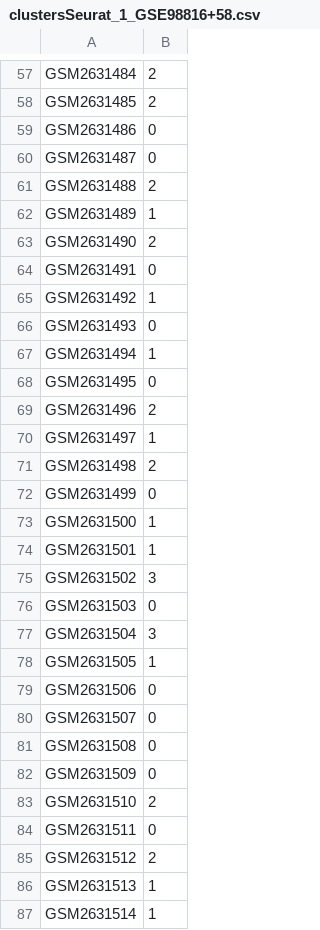
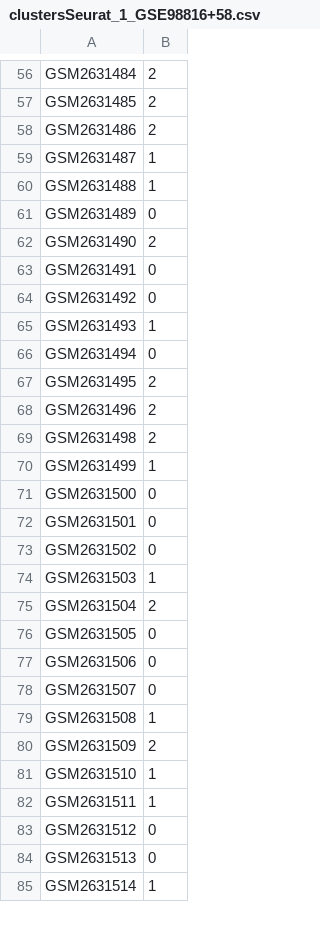
Before and after one commit to desouzalab/MRNA_pipe, a CSV file: Pipe/rnaSeq/output/cluster/seurat/GSE98816+58/clustersSeurat_1_GSE98816+58.csv, drawn as a sheet; only a part is shown, gaps mark what is left out; the diff covers the shown part only.

```diff
--- a/Pipe/rnaSeq/output/cluster/seurat/GSE98816+58/clustersSeurat_1_GSE98816+58.csv
+++ b/Pipe/rnaSeq/output/cluster/seurat/GSE98816+58/clustersSeurat_1_GSE98816+58.csv
@@ -58,30 +57,29 @@
 "GSM2631485","2"
-"GSM2631486","0"
-"GSM2631487","0"
-"GSM2631488","2"
-"GSM2631489","1"
+"GSM2631486","2"
+"GSM2631487","1"
+"GSM2631488","1"
+"GSM2631489","0"
 "GSM2631490","2"
 "GSM2631491","0"
-"GSM2631492","1"
-"GSM2631493","0"
-"GSM2631494","1"
-"GSM2631495","0"
+"GSM2631492","0"
+"GSM2631493","1"
+"GSM2631494","0"
+"GSM2631495","2"
 "GSM2631496","2"
-"GSM2631497","1"
 "GSM2631498","2"
-"GSM2631499","0"
-"GSM2631500","1"
-"GSM2631501","1"
-"GSM2631502","3"
-"GSM2631503","0"
-"GSM2631504","3"
-"GSM2631505","1"
+"GSM2631499","1"
+"GSM2631500","0"
+"GSM2631501","0"
+"GSM2631502","0"
+"GSM2631503","1"
+"GSM2631504","2"
+"GSM2631505","0"
 "GSM2631506","0"
 "GSM2631507","0"
-"GSM2631508","0"
-"GSM2631509","0"
-"GSM2631510","2"
-"GSM2631511","0"
-"GSM2631512","2"
-"GSM2631513","1"
+"GSM2631508","1"
+"GSM2631509","2"
+"GSM2631510","1"
+"GSM2631511","1"
+"GSM2631512","0"
+"GSM2631513","0"
 "GSM2631514","1"
```
Also changed, not shown: 3 removed rows and 170 edited cells elsewhere in this file, 11 other files.
